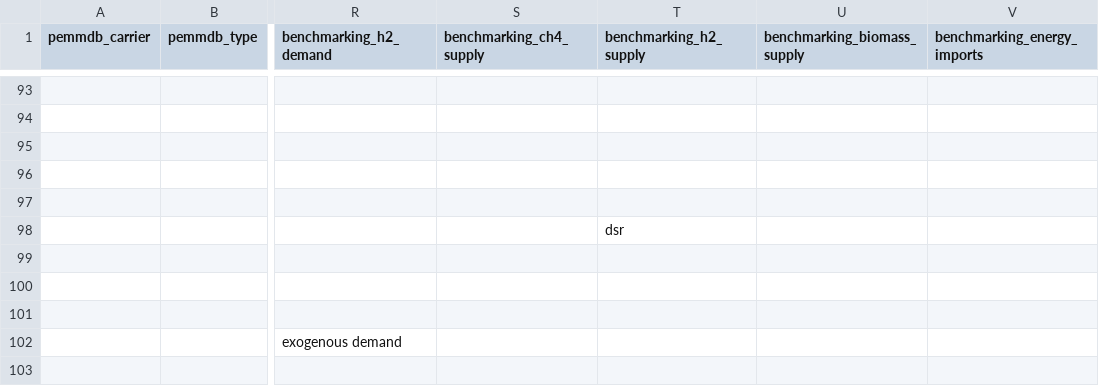
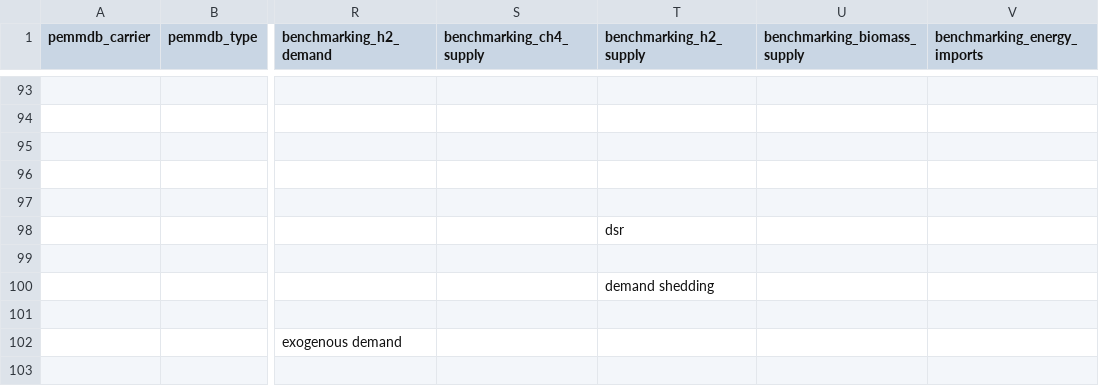
Before and after one commit to open-energy-transition/open-tyndp, a CSV file: data/tyndp_technology_map.csv, drawn as a sheet; only a part is shown, gaps mark what is left out; the diff names each change by its address in the sheet, - before the commit and + after, or states it on an @@ line.

Commit message:
fix: add missing demand shedding mapping

```diff
--- a/data/tyndp_technology_map.csv
+++ b/data/tyndp_technology_map.csv
-T100 (benchmarking_h2_supply): (empty)
+T100 (benchmarking_h2_supply): demand shedding
```
